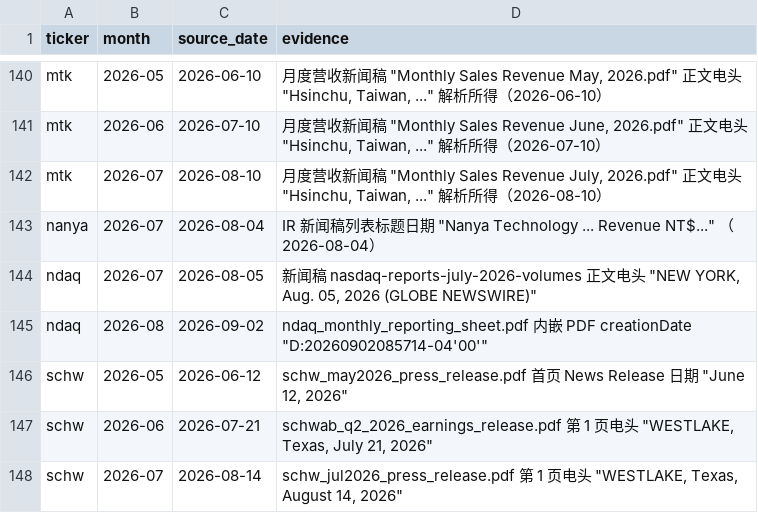
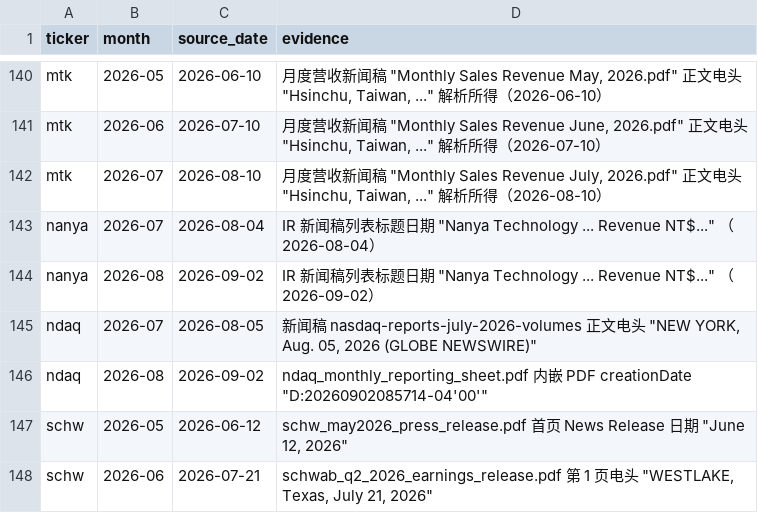
Before and after one commit to hzhan7/Monthly-OP-Dashboards, a CSV file: series/source_dates.csv, drawn as a sheet; only a part is shown, gaps mark what is left out; the shorter side is filled out with more unchanged rows; the diff names each change by its address in the sheet, - before the commit and + after, or states it on an @@ line.

```diff
--- a/series/source_dates.csv
+++ b/series/source_dates.csv
+row 144: nanya | 2026-08 | 2026-09-02 | IR 新闻稿列表标题日期 "Nanya Technology ... Revenue NT$..." （2026-09-02）
```
Also changed, not shown: series/db1.csv, series/mops_remarks.csv, 11 other files.
